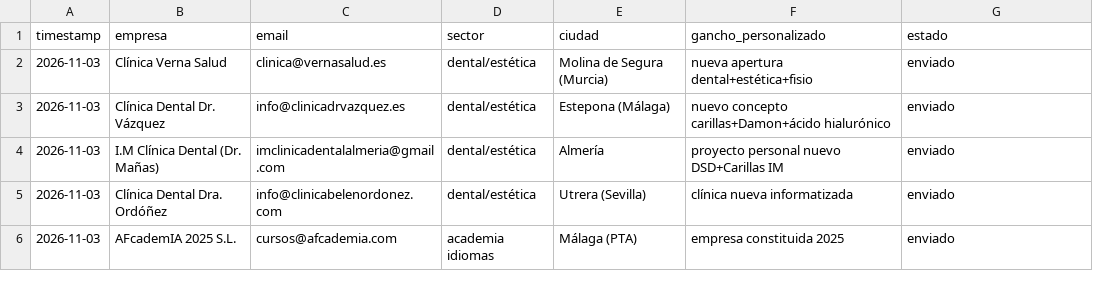
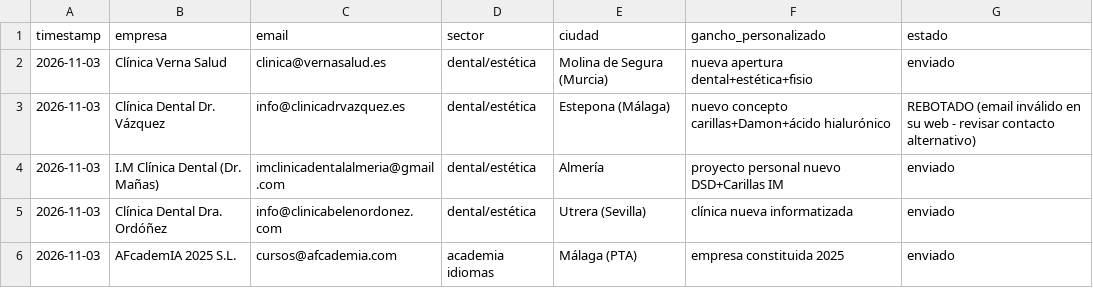
Before and after one commit to rpalomino-mad78/athena-rivallens, a CSV file: docs/outreach_log.csv, drawn as a sheet.

Commit message:
RivalLens: estado outreach tras 3 dias - 1 rebote detectado

```diff
--- a/docs/outreach_log.csv
+++ b/docs/outreach_log.csv
@@ -2,3 +2,3 @@ timestamp,empresa,email,sector,ciudad,gancho_personalizado,estado
 2026-11-03,Clínica Verna Salud,clinica@vernasalud.es,dental/estética,Molina de Segura (Murcia),nueva apertura dental+estética+fisio,enviado
-2026-11-03,Clínica Dental Dr. Vázquez,info@clinicadrvazquez.es,dental/estética,Estepona (Málaga),nuevo concepto carillas+Damon+ácido hialurónico,enviado
+2026-11-03,Clínica Dental Dr. Vázquez,info@clinicadrvazquez.es,dental/estética,Estepona (Málaga),nuevo concepto carillas+Damon+ácido hialurónico,REBOTADO (email inválido en su web - revisar contacto alternativo)
 2026-11-03,I.M Clínica Dental (Dr. Mañas),imclinicadentalalmeria@gmail.com,dental/estética,Almería,proyecto personal nuevo DSD+Carillas IM,enviado
```
